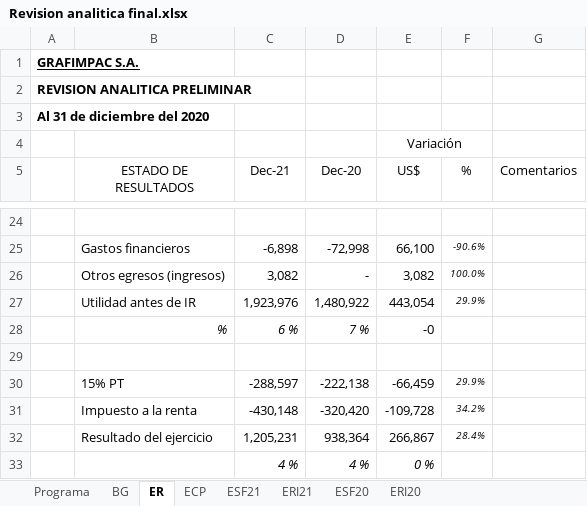
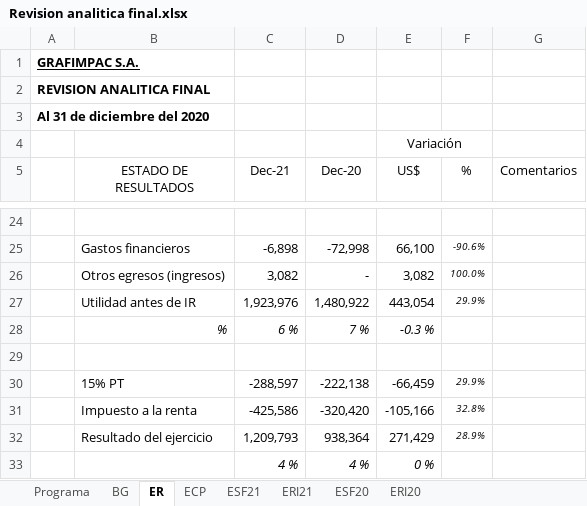
Before and after one commit to cesarleon911/Grafimpac, an Excel workbook: Fase III - Informes/9100 Evaluacion de evidencia/Revision analitica final.xlsx, sheet ER, drawn as a sheet; only a part is shown, gaps mark what is left out; values as stored, in another font and other column widths than the file's, no borders; removed rows and columns are numbered as before the commit, all else as after; the diff names each change by its address in the sheet, - before the commit and + after, or states it on an @@ line.

```diff
--- a/Fase III - Informes/9100 Evaluacion de evidencia/Revision analitica final.xlsx (sheet ER)
+++ b/Fase III - Informes/9100 Evaluacion de evidencia/Revision analitica final.xlsx (sheet ER)
-A2: REVISION ANALITICA PRELIMINAR
+A2: REVISION ANALITICA FINAL
-E28 (US$): -0
+E28 (US$): -0.3 %
-E28 italic: off
+E28 italic: on
-row 31:  | Impuesto a la renta | -430,148 | -320,420 | -109,728 | 34.2%
-row 32:  | Resultado del ejercicio | 1,205,231 | 938,364 | 266,867 | 28.4%
+row 31:  | Impuesto a la renta | -425,586 | -320,420 | -105,166 | 32.8%
+row 32:  | Resultado del ejercicio | 1,209,793 | 938,364 | 271,429 | 28.9%
```
Also changed, not shown: sheet ESF21, sheet ERI21, sheet BG, sheet ECP, formulas that keep their value, hidden cells, 7 other files.
